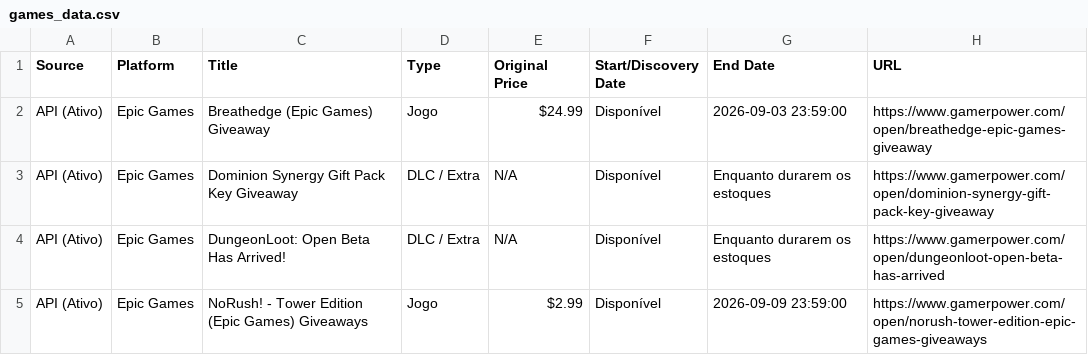
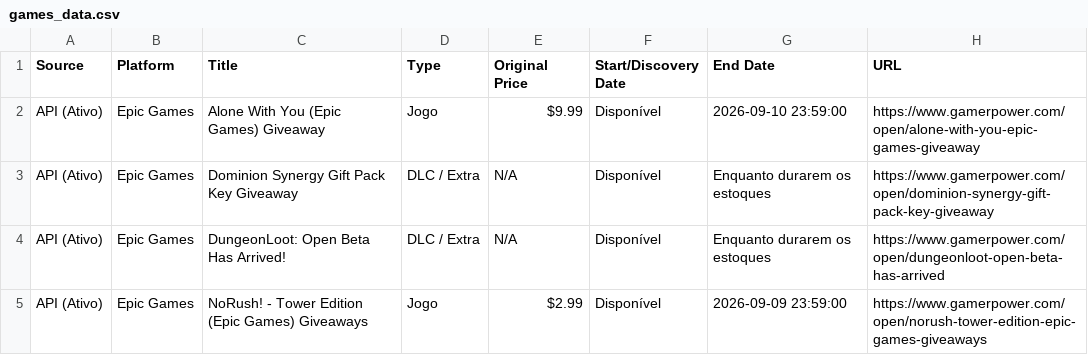
Before and after one commit to yuriluna85/games-for-free, a CSV file: games_data.csv, drawn as a sheet; only a part is shown; the diff covers the shown part only.

```diff
--- a/games_data.csv
+++ b/games_data.csv
@@ -1,3 +1,3 @@
 Source,Platform,Title,Type,Original Price,Start/Discovery Date,End Date,URL
-API (Ativo),Epic Games,Breathedge (Epic Games) Giveaway,Jogo,$24.99,Disponível,2026-09-03 23:59:00,https://www.gamerpower.com/open/breathedge-epic-games-giveaway
+API (Ativo),Epic Games,Alone With You (Epic Games) Giveaway,Jogo,$9.99,Disponível,2026-09-10 23:59:00,https://www.gamerpower.com/open/alone-with-you-epic-games-giveaway
 API (Ativo),Epic Games,Dominion Synergy Gift Pack Key Giveaway,DLC / Extra,N/A,Disponível,Enquanto durarem os estoques,https://www.gamerpower.com/open/dominion-synergy-gift-pack-key-giveaway
```
Also changed, not shown: 5 added rows and 3 removed rows elsewhere in this file, 4 other files.
